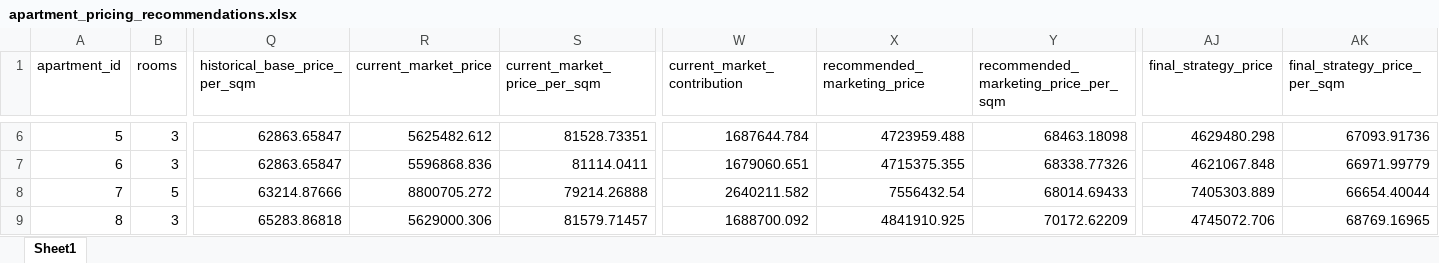
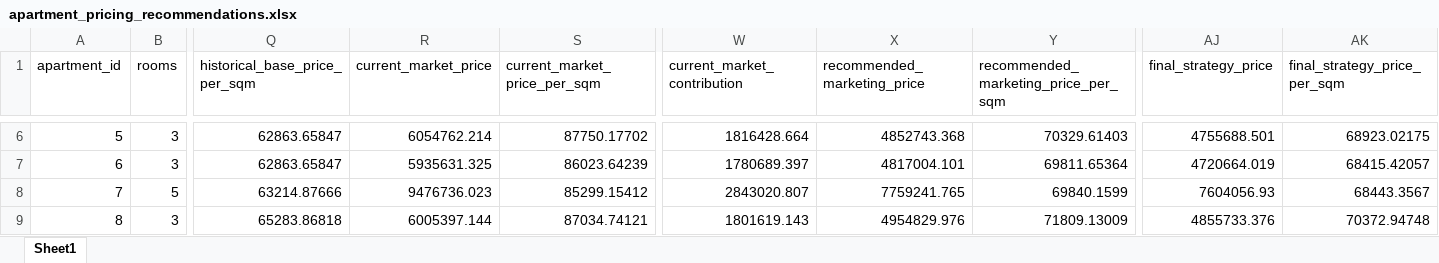
Before and after one commit to dolevreuveni/real-estate-pricing-ai, an Excel workbook: data/processed/apartment_pricing_recommendations.xlsx, sheet Sheet1, drawn as a sheet; only a part is shown, gaps mark what is left out; values as stored, in another font and other column widths than the file's, no borders; the diff covers the shown part only; the diff names each change by its address in the sheet, - before the commit and + after, or states it on an @@ line.

```diff
--- a/data/processed/apartment_pricing_recommendations.xlsx (sheet Sheet1)
+++ b/data/processed/apartment_pricing_recommendations.xlsx (sheet Sheet1)
-R6 (current_market_price): 5625482.612
+R6 (current_market_price): 6054762.214
-S6 (current_market_price_per_sqm): 81528.73351
+S6 (current_market_price_per_sqm): 87750.17702
-W6 (current_market_contribution): 1687644.784
+W6 (current_market_contribution): 1816428.664
-X6 (recommended_marketing_price): 4723959.488
+X6 (recommended_marketing_price): 4852743.368
-Y6: 68463.18098
+Y6: 70329.61403
-AJ6 (final_strategy_price): 4629480.298
+AJ6 (final_strategy_price): 4755688.501
-AK6 (final_strategy_price_per_sqm): 67093.91736
+AK6 (final_strategy_price_per_sqm): 68923.02175
-R7 (current_market_price): 5596868.836
+R7 (current_market_price): 5935631.325
-S7 (current_market_price_per_sqm): 81114.0411
+S7 (current_market_price_per_sqm): 86023.64239
-W7 (current_market_contribution): 1679060.651
+W7 (current_market_contribution): 1780689.397
-X7 (recommended_marketing_price): 4715375.355
+X7 (recommended_marketing_price): 4817004.101
-Y7: 68338.77326
+Y7: 69811.65364
-AJ7 (final_strategy_price): 4621067.848
+AJ7 (final_strategy_price): 4720664.019
-AK7 (final_strategy_price_per_sqm): 66971.99779
+AK7 (final_strategy_price_per_sqm): 68415.42057
-R8 (current_market_price): 8800705.272
+R8 (current_market_price): 9476736.023
-S8 (current_market_price_per_sqm): 79214.26888
+S8 (current_market_price_per_sqm): 85299.15412
-W8 (current_market_contribution): 2640211.582
+W8 (current_market_contribution): 2843020.807
-X8 (recommended_marketing_price): 7556432.54
+X8 (recommended_marketing_price): 7759241.765
-Y8: 68014.69433
+Y8: 69840.1599
-AJ8 (final_strategy_price): 7405303.889
+AJ8 (final_strategy_price): 7604056.93
-AK8 (final_strategy_price_per_sqm): 66654.40044
+AK8 (final_strategy_price_per_sqm): 68443.3567
-R9 (current_market_price): 5629000.306
+R9 (current_market_price): 6005397.144
-S9 (current_market_price_per_sqm): 81579.71457
+S9 (current_market_price_per_sqm): 87034.74121
-W9 (current_market_contribution): 1688700.092
+W9 (current_market_contribution): 1801619.143
-X9 (recommended_marketing_price): 4841910.925
+X9 (recommended_marketing_price): 4954829.976
-Y9: 70172.62209
+Y9: 71809.13009
-AJ9 (final_strategy_price): 4745072.706
+AJ9 (final_strategy_price): 4855733.376
-AK9 (final_strategy_price_per_sqm): 68769.16965
+AK9 (final_strategy_price_per_sqm): 70372.94748
```
Also changed, not shown: 245 edited cells elsewhere in this sheet, data/external/current_market_500_updated.xlsx, 4 other files.
